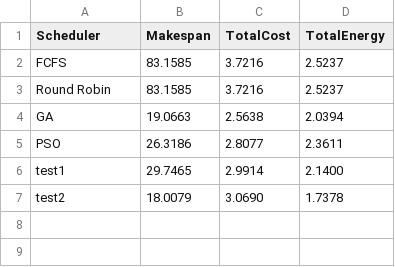
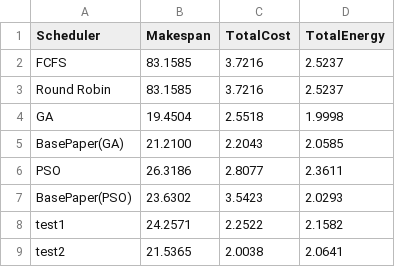
Before and after one commit to pharmacis7/schedulers, a CSV file: results/20_Tasks_DAG_results.csv, drawn as a sheet.

```diff
--- a/results/20_Tasks_DAG_results.csv
+++ b/results/20_Tasks_DAG_results.csv
@@ -3,5 +3,7 @@ FCFS,83.1585,3.7216,2.5237
 Round Robin,83.1585,3.7216,2.5237
-GA,19.0663,2.5638,2.0394
+GA,19.4504,2.5518,1.9998
+BasePaper(GA),21.2100,2.2043,2.0585
 PSO,26.3186,2.8077,2.3611
-test1,29.7465,2.9914,2.1400
-test2,18.0079,3.0690,1.7378
+BasePaper(PSO),23.6302,3.5423,2.0293
+test1,24.2571,2.2522,2.1582
+test2,21.5365,2.0038,2.0641
```
Also changed, not shown: results/10_Tasks_DAG_results.csv, results/30_Tasks_DAG_results.csv, 37 other files.
